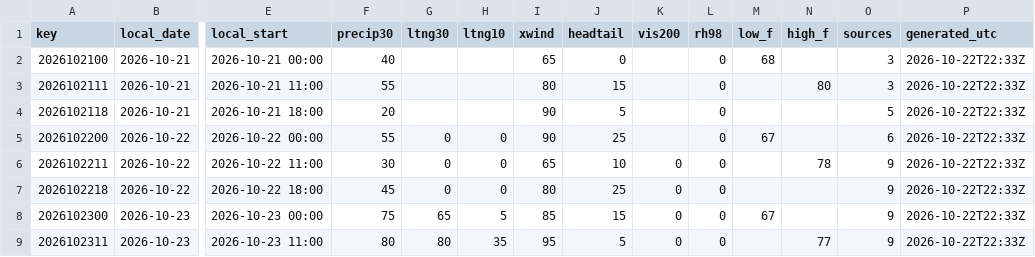
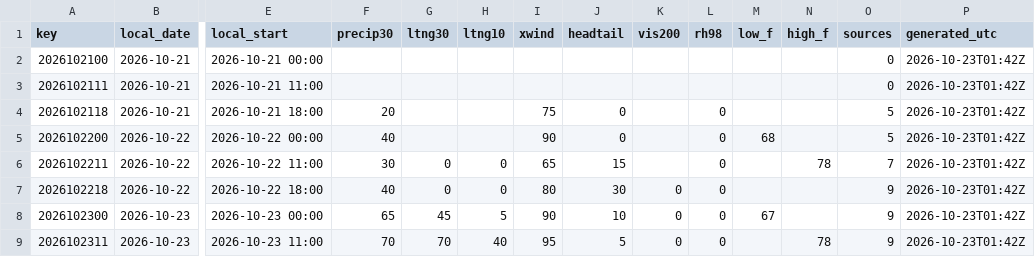
Before and after one commit to cyclonecizek/SLFWeather, a CSV file: docs/data/constraints.csv, drawn as a sheet; only a part is shown, gaps mark what is left out; the diff covers the shown part only; the diff names each change by its address in the sheet, - before the commit and + after, or states it on an @@ line.

```diff
--- a/docs/data/constraints.csv
+++ b/docs/data/constraints.csv
-F2 (precip30): 40
+F2 (precip30): (empty)
-I2 (xwind): 65
+I2 (xwind): (empty)
-J2 (headtail): 0
+J2 (headtail): (empty)
-L2:L3 (rh98): 0
+L2:L3 (rh98): (empty)
-M2 (low_f): 68
+M2 (low_f): (empty)
-O2:O3 (sources): 3
+O2:O3 (sources): 0
-P2:P9 (generated_utc): 2026-10-22T22:33Z
+P2:P9 (generated_utc): 2026-10-23T01:42Z
-F3 (precip30): 55
+F3 (precip30): (empty)
-I3 (xwind): 80
+I3 (xwind): (empty)
-J3 (headtail): 15
+J3 (headtail): (empty)
-N3 (high_f): 80
+N3 (high_f): (empty)
-I4 (xwind): 90
+I4 (xwind): 75
-J4 (headtail): 5
+J4 (headtail): 0
-F5 (precip30): 55
+F5 (precip30): 40
-G5 (ltng30): 0
+G5 (ltng30): (empty)
-H5 (ltng10): 0
+H5 (ltng10): (empty)
-J5 (headtail): 25
+J5 (headtail): 0
-M5 (low_f): 67
+M5 (low_f): 68
-O5 (sources): 6
+O5 (sources): 5
-J6 (headtail): 10
+J6 (headtail): 15
-K6 (vis200): 0
+K6 (vis200): (empty)
-O6 (sources): 9
+O6 (sources): 7
-F7 (precip30): 45
+F7 (precip30): 40
-J7 (headtail): 25
+J7 (headtail): 30
-F8 (precip30): 75
+F8 (precip30): 65
-G8 (ltng30): 65
+G8 (ltng30): 45
-I8 (xwind): 85
+I8 (xwind): 90
-J8 (headtail): 15
+J8 (headtail): 10
-F9 (precip30): 80
+F9 (precip30): 70
-G9 (ltng30): 80
+G9 (ltng30): 70
-H9 (ltng10): 35
+H9 (ltng10): 40
-N9 (high_f): 77
+N9 (high_f): 78
```
Also changed, not shown: 49 edited cells elsewhere in this file, docs/data/GFS_upper_air_KTTS.csv, docs/data/KTTS_ENS_wind.csv, 10 other files.
